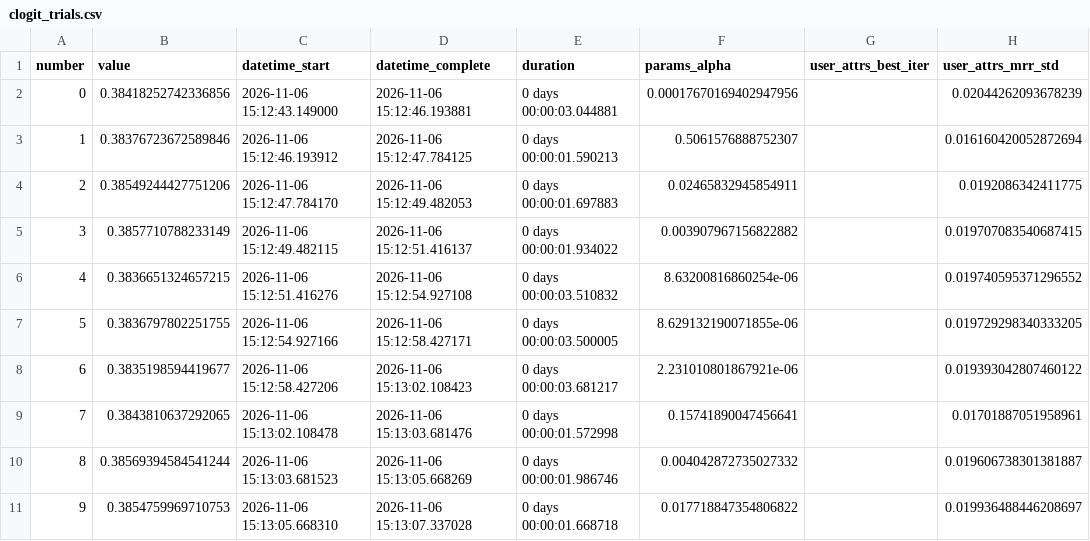
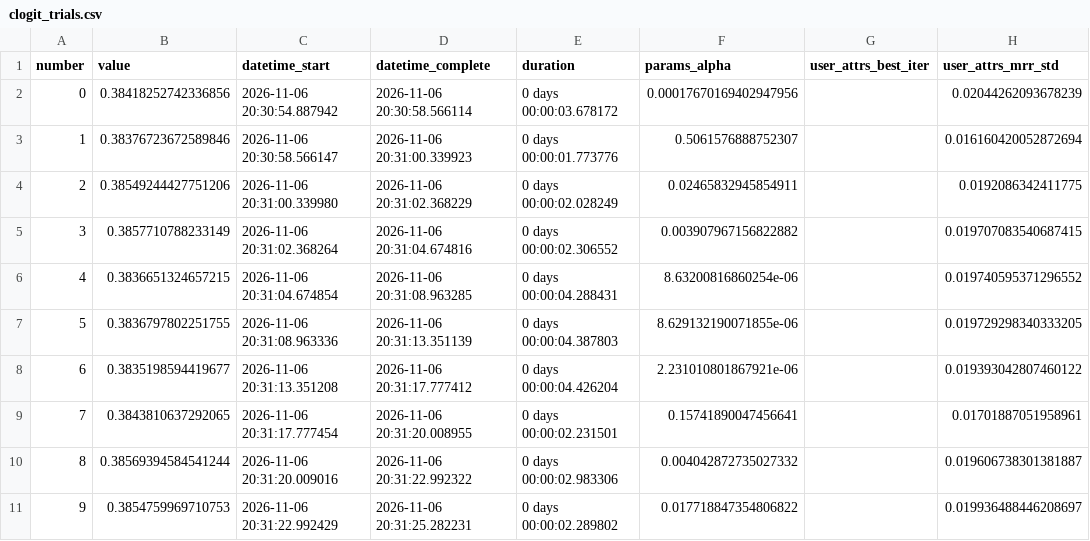
Before and after one commit to f4bms/Horse-Racing-Machine-Learning, a CSV file: results/tuning/clogit_trials.csv, drawn as a sheet; only a part is shown; the diff covers the shown part only; the diff names each change by its address in the sheet, - before the commit and + after, or states it on an @@ line.

```diff
--- a/results/tuning/clogit_trials.csv
+++ b/results/tuning/clogit_trials.csv
-C2 (datetime_start): 2026-11-06 15:12:43.149000
+C2 (datetime_start): 2026-11-06 20:30:54.887942
-D2 (datetime_complete): 2026-11-06 15:12:46.193881
+D2 (datetime_complete): 2026-11-06 20:30:58.566114
-E2 (duration): 0 days 00:00:03.044881
+E2 (duration): 0 days 00:00:03.678172
-C3 (datetime_start): 2026-11-06 15:12:46.193912
+C3 (datetime_start): 2026-11-06 20:30:58.566147
-D3 (datetime_complete): 2026-11-06 15:12:47.784125
+D3 (datetime_complete): 2026-11-06 20:31:00.339923
-E3 (duration): 0 days 00:00:01.590213
+E3 (duration): 0 days 00:00:01.773776
-C4 (datetime_start): 2026-11-06 15:12:47.784170
+C4 (datetime_start): 2026-11-06 20:31:00.339980
-D4 (datetime_complete): 2026-11-06 15:12:49.482053
+D4 (datetime_complete): 2026-11-06 20:31:02.368229
-E4 (duration): 0 days 00:00:01.697883
+E4 (duration): 0 days 00:00:02.028249
-C5 (datetime_start): 2026-11-06 15:12:49.482115
+C5 (datetime_start): 2026-11-06 20:31:02.368264
-D5 (datetime_complete): 2026-11-06 15:12:51.416137
+D5 (datetime_complete): 2026-11-06 20:31:04.674816
-E5 (duration): 0 days 00:00:01.934022
+E5 (duration): 0 days 00:00:02.306552
-C6 (datetime_start): 2026-11-06 15:12:51.416276
+C6 (datetime_start): 2026-11-06 20:31:04.674854
-D6 (datetime_complete): 2026-11-06 15:12:54.927108
+D6 (datetime_complete): 2026-11-06 20:31:08.963285
-E6 (duration): 0 days 00:00:03.510832
+E6 (duration): 0 days 00:00:04.288431
-C7 (datetime_start): 2026-11-06 15:12:54.927166
+C7 (datetime_start): 2026-11-06 20:31:08.963336
-D7 (datetime_complete): 2026-11-06 15:12:58.427171
+D7 (datetime_complete): 2026-11-06 20:31:13.351139
-E7 (duration): 0 days 00:00:03.500005
+E7 (duration): 0 days 00:00:04.387803
-C8 (datetime_start): 2026-11-06 15:12:58.427206
+C8 (datetime_start): 2026-11-06 20:31:13.351208
-D8 (datetime_complete): 2026-11-06 15:13:02.108423
+D8 (datetime_complete): 2026-11-06 20:31:17.777412
-E8 (duration): 0 days 00:00:03.681217
+E8 (duration): 0 days 00:00:04.426204
-C9 (datetime_start): 2026-11-06 15:13:02.108478
+C9 (datetime_start): 2026-11-06 20:31:17.777454
-D9 (datetime_complete): 2026-11-06 15:13:03.681476
+D9 (datetime_complete): 2026-11-06 20:31:20.008955
-E9 (duration): 0 days 00:00:01.572998
+E9 (duration): 0 days 00:00:02.231501
-C10 (datetime_start): 2026-11-06 15:13:03.681523
+C10 (datetime_start): 2026-11-06 20:31:20.009016
-D10 (datetime_complete): 2026-11-06 15:13:05.668269
+D10 (datetime_complete): 2026-11-06 20:31:22.992322
-E10 (duration): 0 days 00:00:01.986746
+E10 (duration): 0 days 00:00:02.983306
-C11 (datetime_start): 2026-11-06 15:13:05.668310
+C11 (datetime_start): 2026-11-06 20:31:22.992429
-D11 (datetime_complete): 2026-11-06 15:13:07.337028
+D11 (datetime_complete): 2026-11-06 20:31:25.282231
-E11 (duration): 0 days 00:00:01.668718
+E11 (duration): 0 days 00:00:02.289802
```
Also changed, not shown: 15 edited cells elsewhere in this file, results/tuning/gbm_binary_trials.csv, results/tuning/lambdamart_trials.csv, 10 other files.
